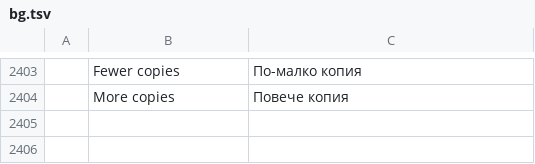
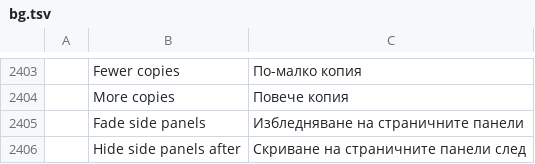
Before and after one commit to OddTony/clone.pdfcraft, a TSV file: crates/ui-egui/src/i18n/bg.tsv, drawn as a sheet; only a part is shown, gaps mark what is left out; the diff names each change by its address in the sheet, - before the commit and + after, or states it on an @@ line.

```diff
--- a/crates/ui-egui/src/i18n/bg.tsv
+++ b/crates/ui-egui/src/i18n/bg.tsv
+row 2405:  | Fade side panels | Избледняване на страничните панели
+row 2406:  | Hide side panels after | Скриване на страничните панели след
```
Also changed, not shown: crates/ui-egui/src/i18n/ar.tsv, crates/ui-egui/src/i18n/hu.tsv, 21 other files.
